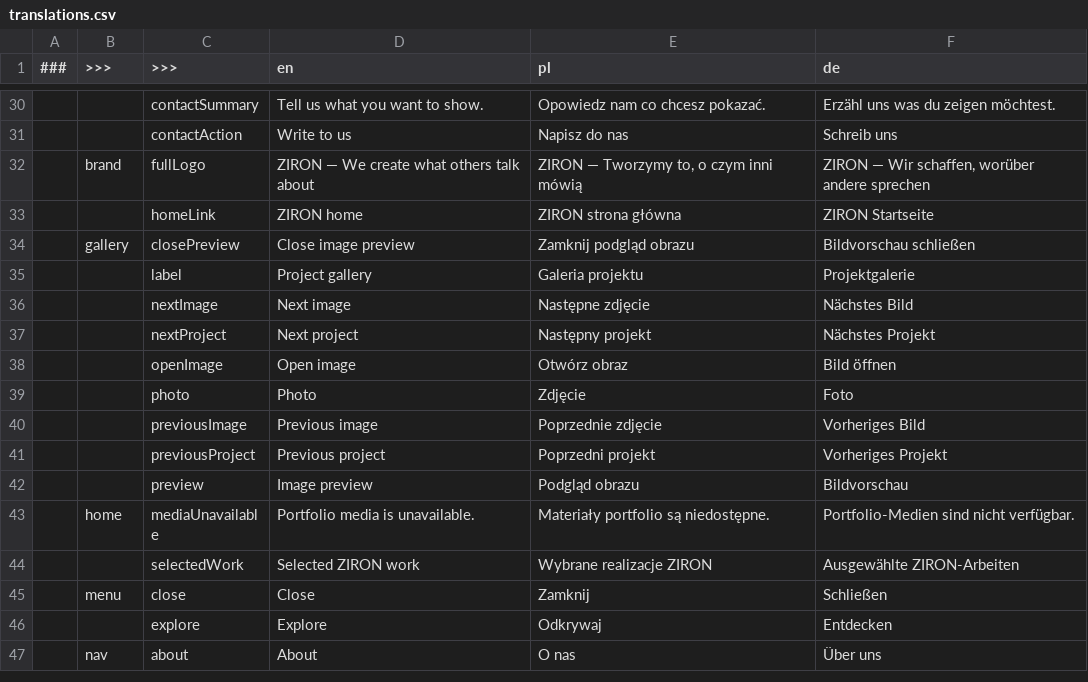
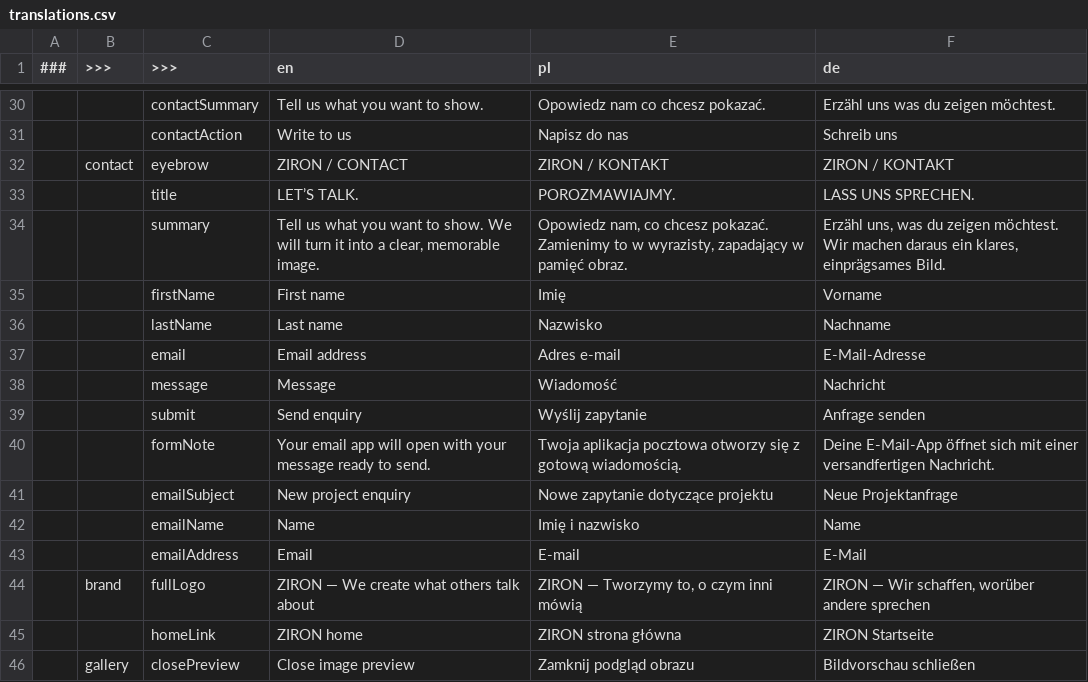
Before and after one commit to MaksZys/ziron-landing-page, a CSV file: translations/translations.csv, drawn as a sheet; only a part is shown, gaps mark what is left out; the shorter side is filled out with more unchanged rows; the diff names each change by its address in the sheet, - before the commit and + after, or states it on an @@ line.

Commit message:
Add localized contact view and navigation

```diff
--- a/translations/translations.csv
+++ b/translations/translations.csv
+row 32:  | contact | eyebrow | ZIRON / CONTACT | ZIRON / KONTAKT | ZIRON / KONTAKT
+row 33:  |  | title | LET’S TALK. | POROZMAWIAJMY. | LASS UNS SPRECHEN.
+row 34:  |  | summary | Tell us what you want to show. We will turn it into a clear, memorable image. | Opowiedz nam, co chcesz pokazać. Zamienimy to w wyrazisty, zapadający w pamięć obraz. | Erzähl uns, was du zeigen möchtest. Wir machen daraus ein klares, einprägsames Bild.
+row 35:  |  | firstName | First name | Imię | Vorname
+row 36:  |  | lastName | Last name | Nazwisko | Nachname
+row 37:  |  | email | Email address | Adres e-mail | E-Mail-Adresse
+row 38:  |  | message | Message | Wiadomość | Nachricht
+row 39:  |  | submit | Send enquiry | Wyślij zapytanie | Anfrage senden
+row 40:  |  | formNote | Your email app will open with your message ready to send. | Twoja aplikacja pocztowa otworzy się z gotową wiadomością. | Deine E-Mail-App öffnet sich mit einer versandfertigen Nachricht.
+row 41:  |  | emailSubject | New project enquiry | Nowe zapytanie dotyczące projektu | Neue Projektanfrage
+row 42:  |  | emailName | Name | Imię i nazwisko | Name
+row 43:  |  | emailAddress | Email | E-mail | E-Mail
```
Also changed, not shown: 12 other files.
